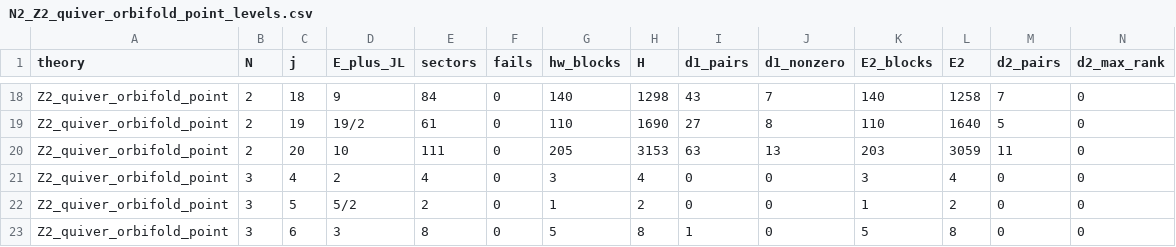
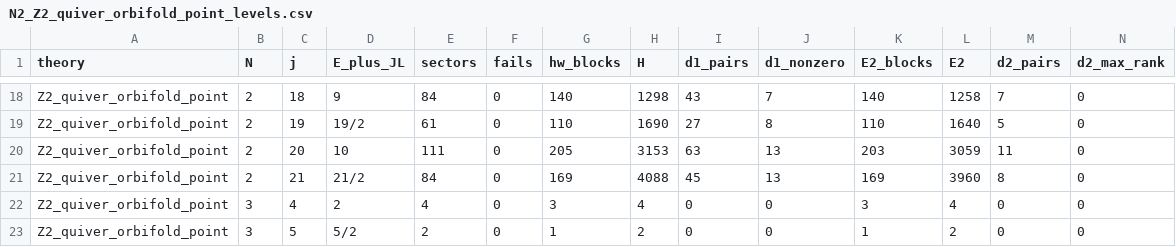
Before and after one commit to lbotao399-stack/quantum-lifts-results, a CSV file: data/N2_Z2_quiver_orbifold_point_levels.csv, drawn as a sheet; only a part is shown, gaps mark what is left out; the shorter side is filled out with more unchanged rows; rows hold the shown columns only; the diff names each change by its address in the sheet, - before the commit and + after, or states it on an @@ line.

```diff
--- a/data/N2_Z2_quiver_orbifold_point_levels.csv
+++ b/data/N2_Z2_quiver_orbifold_point_levels.csv
+row 21: Z2_quiver_orbifold_point | 2 | 21 | 21/2 | 84 | 0 | 169 | 4088 | 45 | 13 | 169 | 3960 | 8 | 0
```
Also changed, not shown: data/massive_flows_levels.csv, 1 other file.
